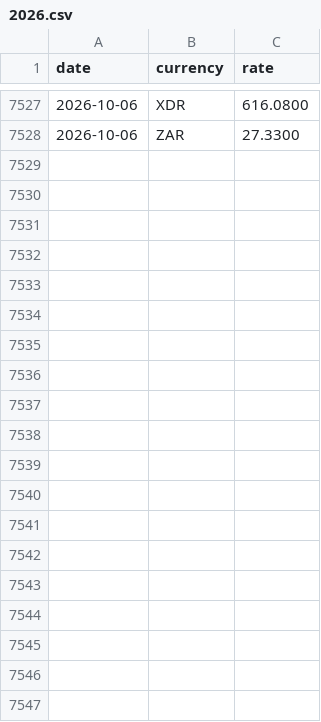
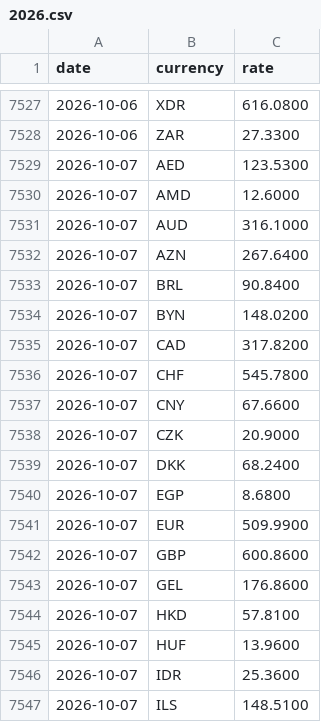
Before and after one commit to CurtisEllese/rk-rates, a CSV file: data/2026.csv, drawn as a sheet; only a part is shown, gaps mark what is left out; the diff covers the shown part only.

```diff
--- a/data/2026.csv
+++ b/data/2026.csv
@@ -7528 +7528,20 @@ date,currency,rate
 2026-10-06,ZAR,27.3300
+2026-10-07,AED,123.5300
+2026-10-07,AMD,12.6000
+2026-10-07,AUD,316.1000
+2026-10-07,AZN,267.6400
+2026-10-07,BRL,90.8400
+2026-10-07,BYN,148.0200
+2026-10-07,CAD,317.8200
+2026-10-07,CHF,545.7800
+2026-10-07,CNY,67.6600
+2026-10-07,CZK,20.9000
+2026-10-07,DKK,68.2400
+2026-10-07,EGP,8.6800
+2026-10-07,EUR,509.9900
+2026-10-07,GBP,600.8600
+2026-10-07,GEL,176.8600
+2026-10-07,HKD,57.8100
+2026-10-07,HUF,13.9600
+2026-10-07,IDR,25.3600
+2026-10-07,ILS,148.5100
```
Also changed, not shown: 29 added rows elsewhere in this file, 1 other file.
